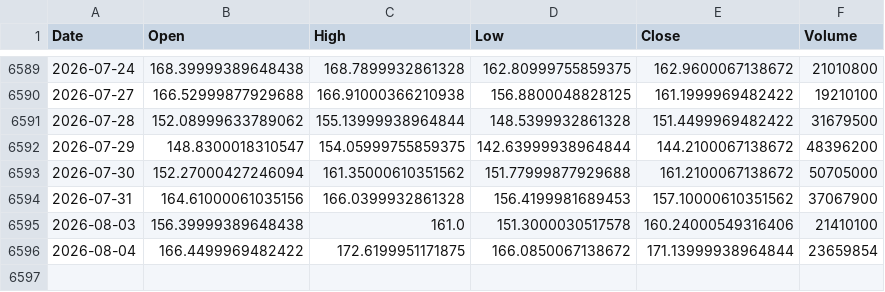
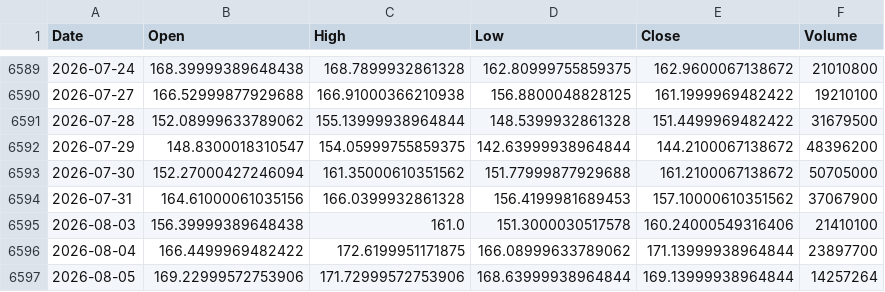
Before and after one commit to kittycapital/etf_fund_flow, a CSV file: data/prices/EWY.csv, drawn as a sheet; only a part is shown, gaps mark what is left out.

```diff
--- a/data/prices/EWY.csv
+++ b/data/prices/EWY.csv
@@ -6595,2 +6595,3 @@ Date,Open,High,Low,Close,Volume
 2026-08-03,156.39999389648438,161.0,151.3000030517578,160.24000549316406,21410100
-2026-08-04,166.4499969482422,172.6199951171875,166.0850067138672,171.13999938964844,23659854
+2026-08-04,166.4499969482422,172.6199951171875,166.08999633789062,171.13999938964844,23897700
+2026-08-05,169.22999572753906,171.72999572753906,168.63999938964844,169.13999938964844,14257264
```
Also changed, not shown: data/prices/EWZ.csv, data/prices/LQD.csv, 40 other files.
